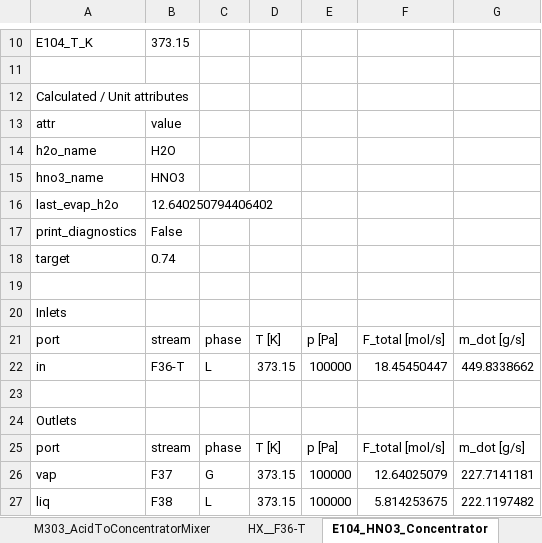
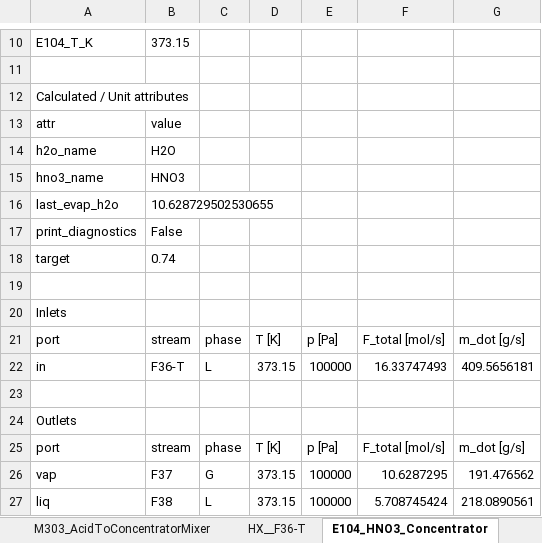
Before and after one commit to cweston112/Flowsheeting-FYD-project, an Excel workbook: flowsheet_units.xlsx, sheet E104_HNO3_Concentrator, drawn as a sheet; only a part is shown, gaps mark what is left out; values as stored, in another font and other column widths than the file's, no borders; the diff names each change by its address in the sheet, - before the commit and + after, or states it on an @@ line.

```diff
--- a/flowsheet_units.xlsx (sheet E104_HNO3_Concentrator)
+++ b/flowsheet_units.xlsx (sheet E104_HNO3_Concentrator)
-B16: 12.640250794406402
+B16: 10.628729502530655
-F22: 18.45450447
+F22: 16.33747493
-G22: 449.8338662
+G22: 409.5656181
-F26: 12.64025079
+F26: 10.6287295
-G26: 227.7141181
+G26: 191.476562
-F27: 5.814253675
+F27: 5.708745424
-G27: 222.1197482
+G27: 218.0890561
```
Also changed, not shown: sheet E102_Evaporator, sheet E101_Evaporator, sheet M201_EvapOverheadMixer, sheet K301_Condenser, sheet M301_HotVapMixer, sheet V104_AcidPurge, 10 more sheets, other sheet tabs, stream_table.xlsx, 3 other files.
